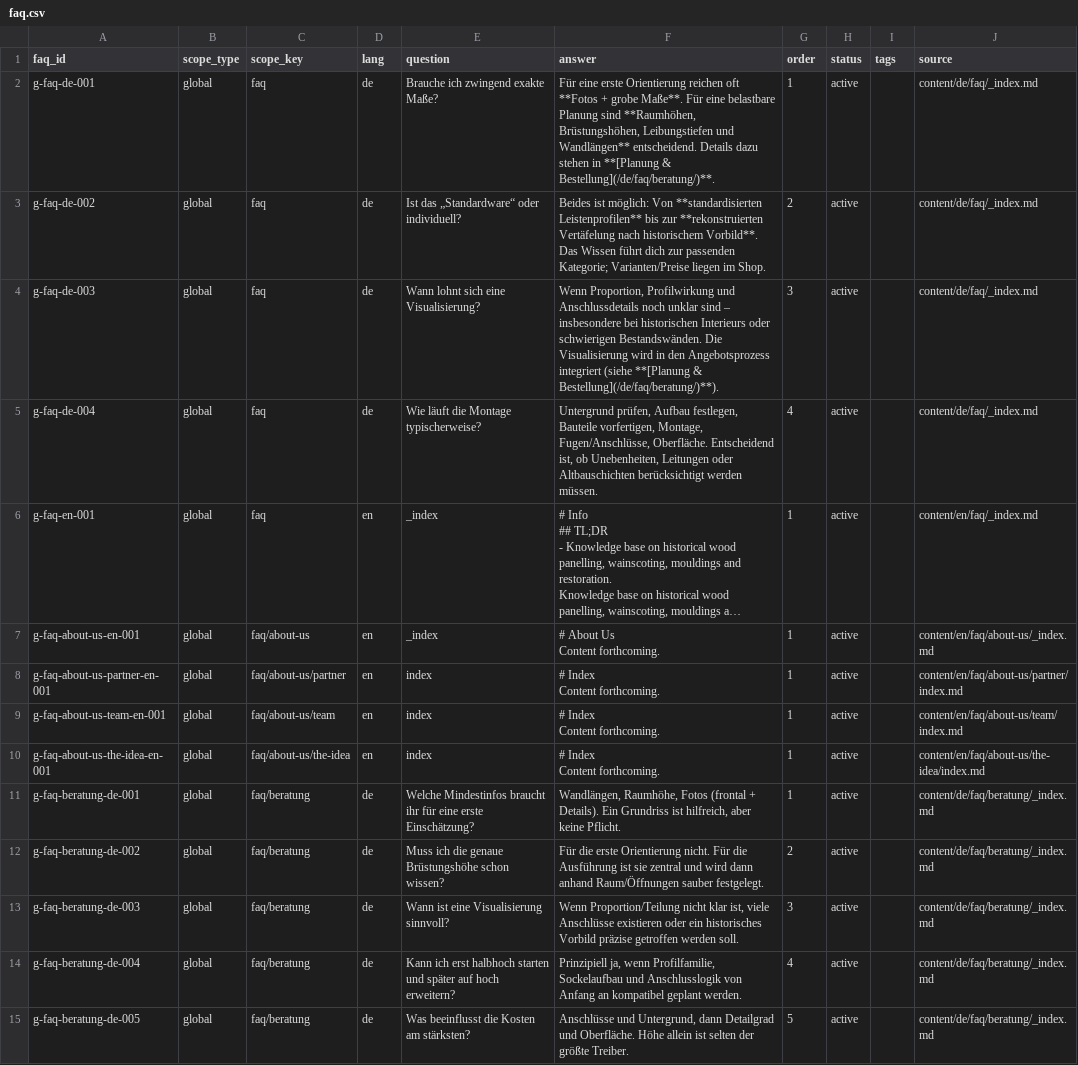
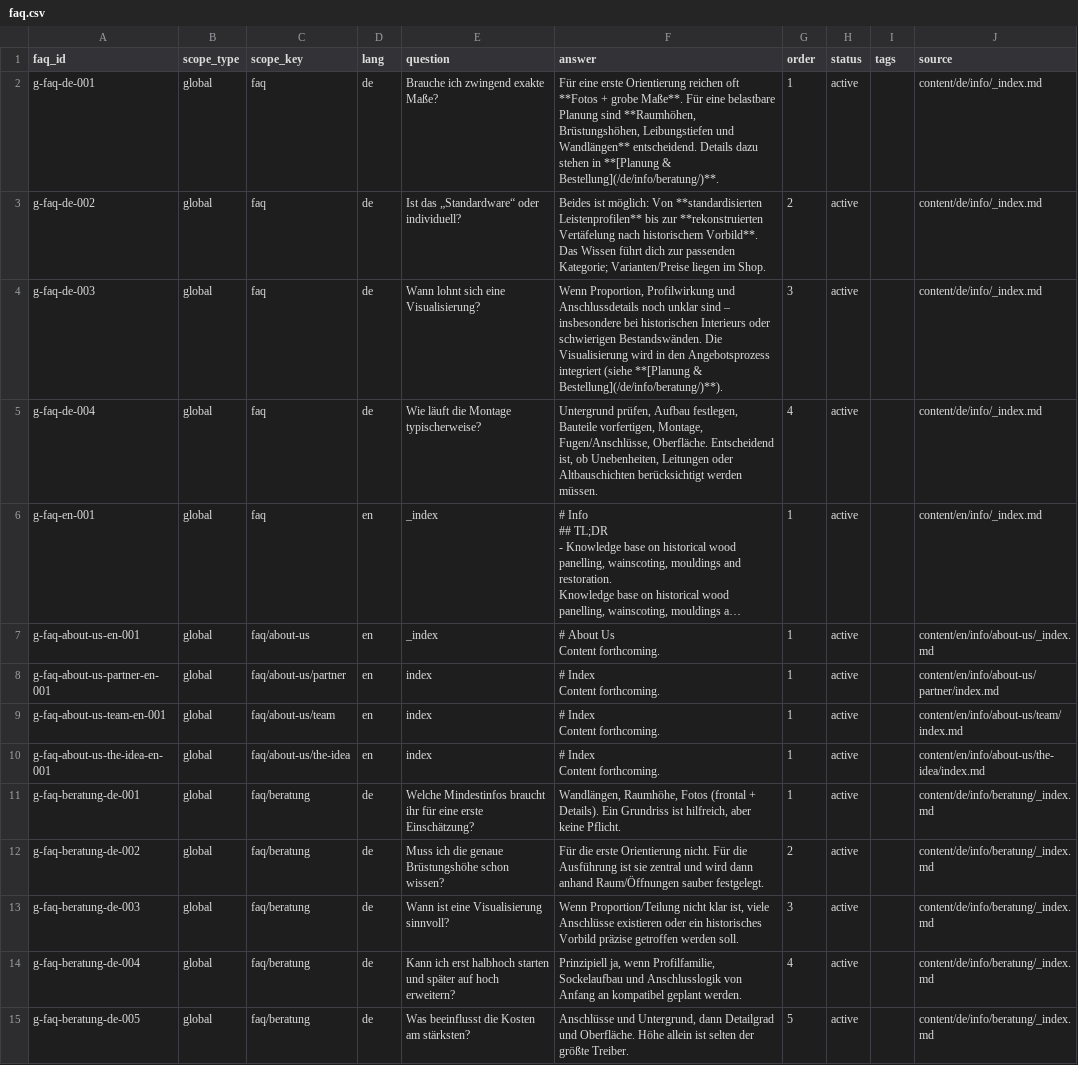
Before and after one commit to Vertafelungen/vertaefelungen, a CSV file: wissen/ssot/faq.csv, drawn as a sheet; only a part is shown; long unchanged cells end in …; the diff covers the shown part only; the diff names each change by its address in the sheet, - before the commit and + after, or states it on an @@ line.

Commit message:
PR-4.2: Switch FAQ URLs to /info/ (permalinks + link normalization) (#324)

```diff
--- a/wissen/ssot/faq.csv
+++ b/wissen/ssot/faq.csv
-F2 (answer): …**[Planung & Bestellung](/de/faq/beratung/)**.
+F2 (answer): …**[Planung & Bestellung](/de/info/beratung/)**.
-J2:J5 (source): content/de/faq/_index.md
+J2:J5 (source): content/de/info/_index.md
-F4 (answer): …**[Planung & Bestellung](/de/faq/beratung/)**).
+F4 (answer): …**[Planung & Bestellung](/de/info/beratung/)**).
-J6 (source): content/en/faq/_index.md
+J6 (source): content/en/info/_index.md
-J7 (source): content/en/faq/about-us/_index.md
+J7 (source): content/en/info/about-us/_index.md
-J8 (source): content/en/faq/about-us/partner/index.md
+J8 (source): content/en/info/about-us/partner/index.md
-J9 (source): content/en/faq/about-us/team/index.md
+J9 (source): content/en/info/about-us/team/index.md
-J10 (source): content/en/faq/about-us/the-idea/index.md
+J10 (source): content/en/info/about-us/the-idea/index.md
-J11:J15 (source): content/de/faq/beratung/_index.md
+J11:J15 (source): content/de/info/beratung/_index.md
```
Also changed, not shown: 48 edited cells elsewhere in this file, wissen/ssot/SSOT.csv, wissen/ssot/categories.csv, 51 other files.
